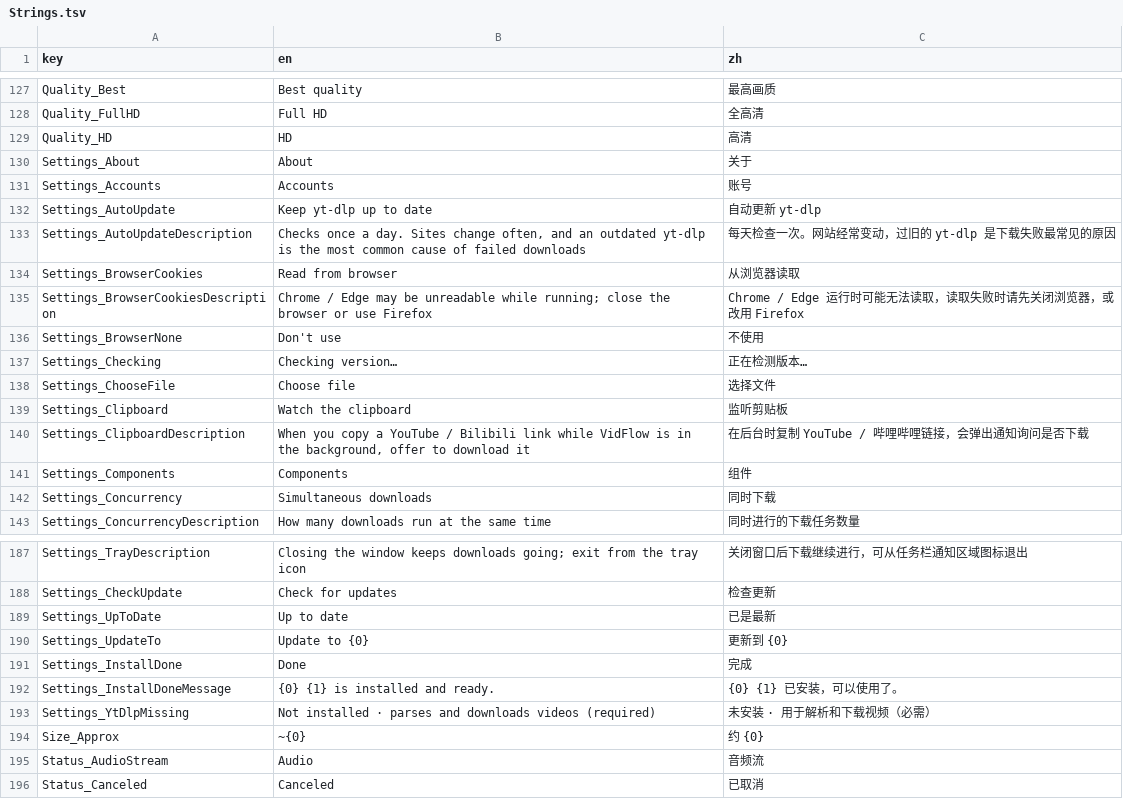
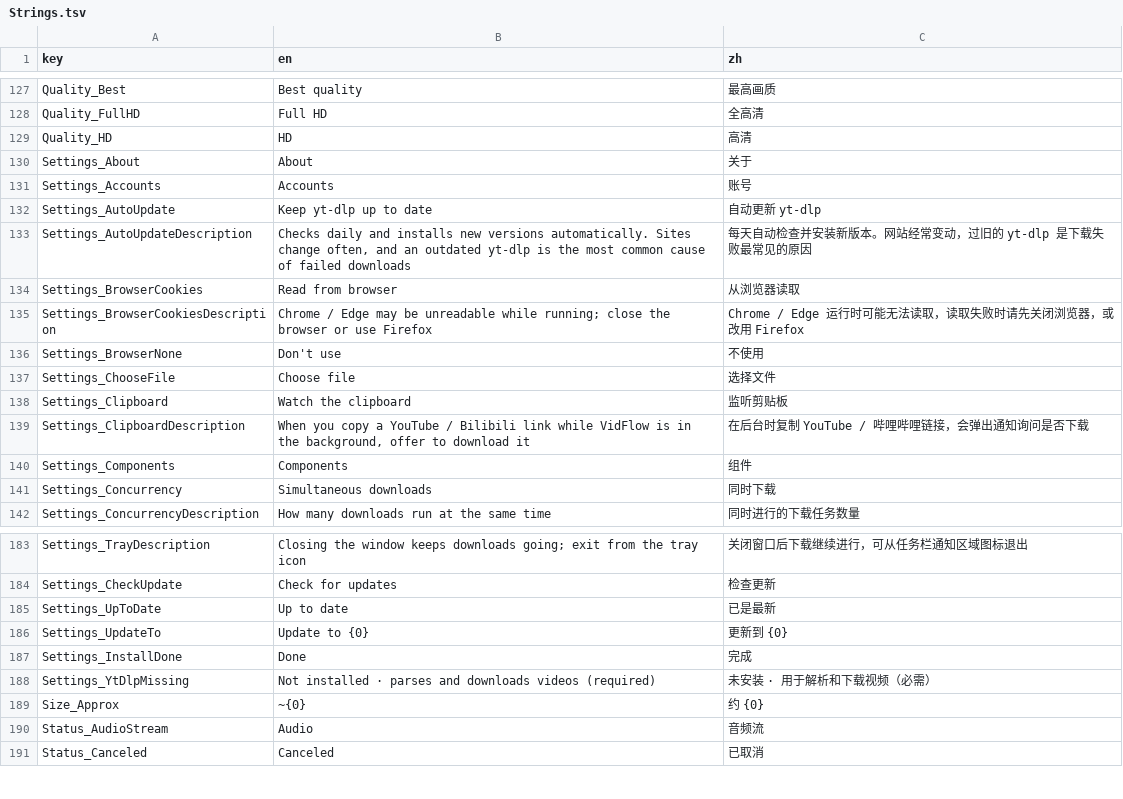
Before and after one commit to Magicherry/VidFlow, a TSV file: VidFlow.Core/Localization/Strings.tsv, drawn as a sheet; only a part is shown, gaps mark what is left out; the diff covers the shown part only.

```diff
--- a/VidFlow.Core/Localization/Strings.tsv
+++ b/VidFlow.Core/Localization/Strings.tsv
@@ -132,3 +132,3 @@ Settings_Accounts	Accounts	账号
 Settings_AutoUpdate	Keep yt-dlp up to date	自动更新 yt-dlp
-Settings_AutoUpdateDescription	Checks once a day. Sites change often, and an outdated yt-dlp is the most common cause of failed downloads	每天检查一次。网站经常变动，过旧的 yt-dlp 是下载失败最常见的原因
+Settings_AutoUpdateDescription	Checks daily and installs new versions automatically. Sites change often, and an outdated yt-dlp is the most common cause of failed downloads	每天自动检查并安装新版本。网站经常变动，过旧的 yt-dlp 是下载失败最常见的原因
 Settings_BrowserCookies	Read from browser	从浏览器读取
@@ -136,3 +136,2 @@ Settings_BrowserCookiesDescription	Chrome / Edge may be unreadable while running
 Settings_BrowserNone	Don't use	不使用
-Settings_Checking	Checking version…	正在检测版本…
 Settings_ChooseFile	Choose file	选择文件
@@ -191,3 +187,2 @@ Settings_UpdateTo	Update to {0}	更新到 {0}
 Settings_InstallDone	Done	完成
-Settings_InstallDoneMessage	{0} {1} is installed and ready.	{0} {1} 已安装，可以使用了。
 Settings_YtDlpMissing	Not installed · parses and downloads videos (required)	未安装 · 用于解析和下载视频（必需）
```
Also changed, not shown: 15 added rows and 3 removed rows elsewhere in this file, 5 other files.
